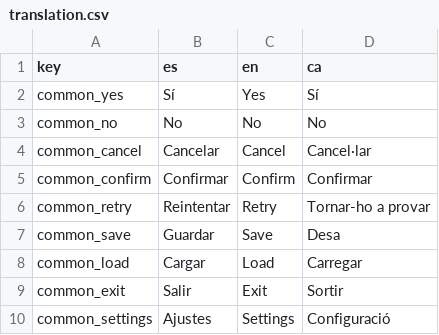
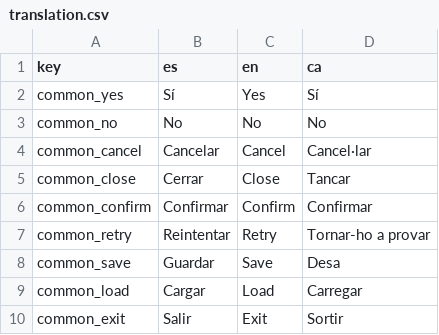
Before and after one commit to henryfull/puzzle, a CSV file: data/localization/translation.csv, drawn as a sheet; only a part is shown; the shorter side is filled out with more unchanged rows; the diff names each change by its address in the sheet, - before the commit and + after, or states it on an @@ line.

```diff
--- a/data/localization/translation.csv
+++ b/data/localization/translation.csv
+row 5: common_close | Cerrar | Close | Tancar
```
Also changed, not shown: 21 other files.
